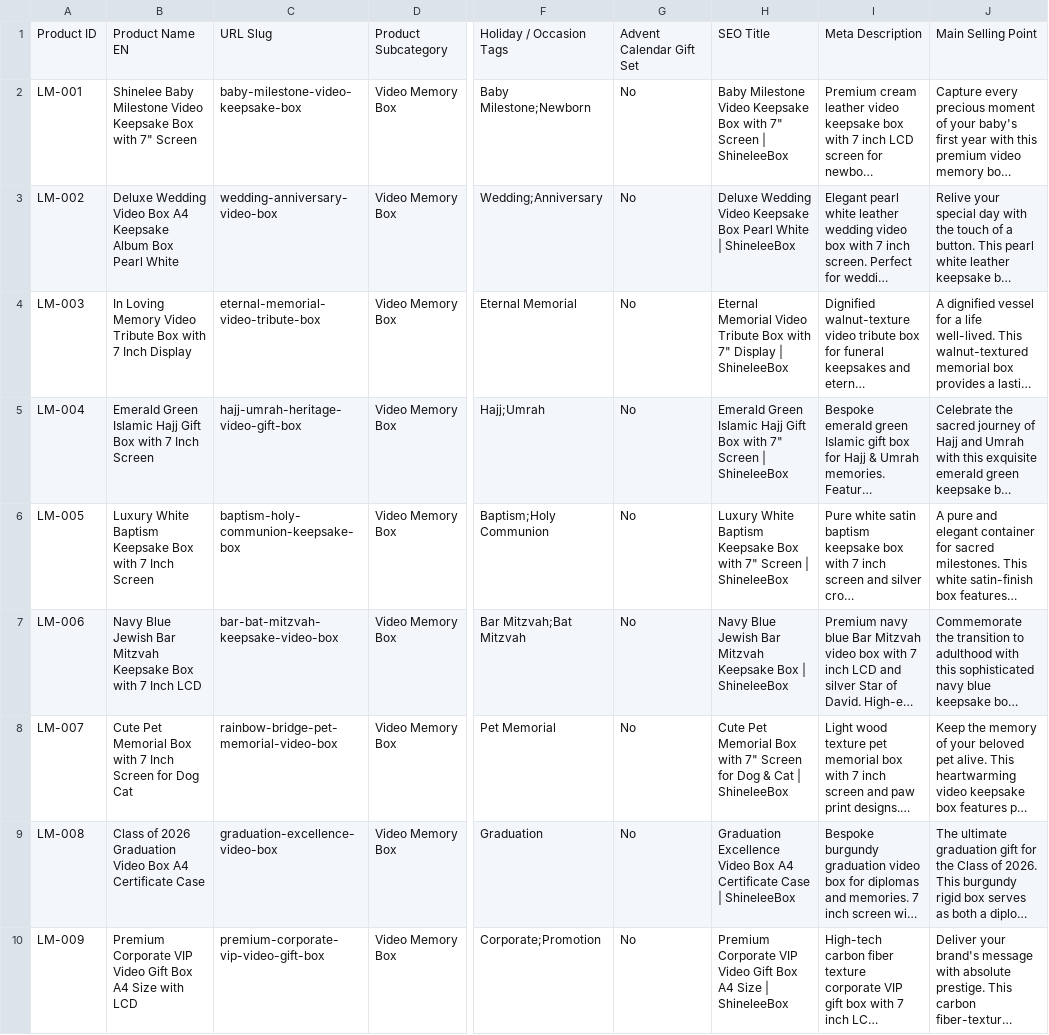
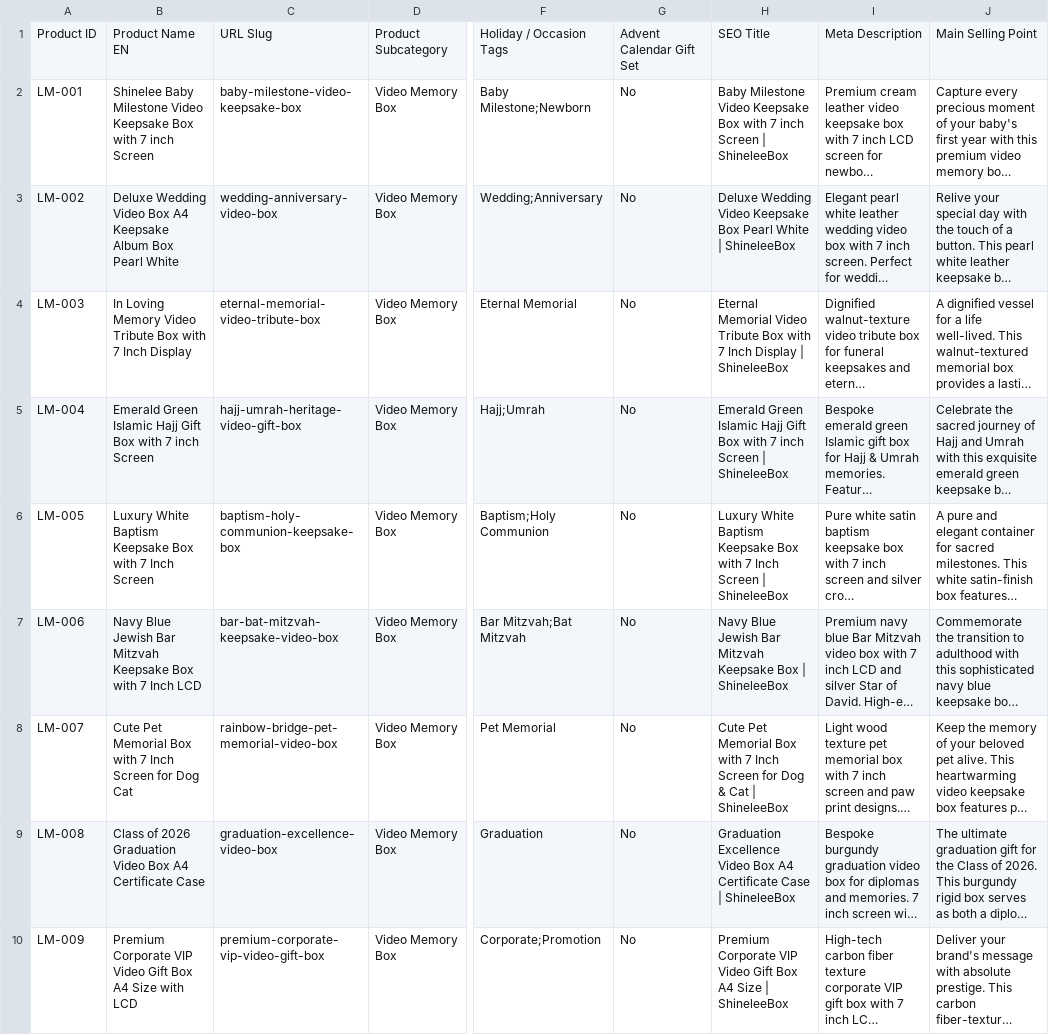
Before and after one commit to gzshinelee-ship-it/ShineleeBox-Website, a CSV file: Accio_Life_Memory_Upload.csv, drawn as a sheet; only a part is shown, gaps mark what is left out; long unchanged cells end in …; the diff names each change by its address in the sheet, - before the commit and + after, or states it on an @@ line.

Commit message:
feat: successfully deploy all 9 Life Memory scenario boxes with corrected CSV parsing and robust keepsake filtering

```diff
--- a/Accio_Life_Memory_Upload.csv
+++ b/Accio_Life_Memory_Upload.csv
-B2: …Box with 7" Screen
+B2: …Box with 7 inch Screen
-H2: …Box with 7" Screen |…
+H2: …Box with 7 inch Screen |…
-H4: …Box with 7" Display |…
+H4: …Box with 7 Inch Display |…
-B5: …with 7 Inch Screen
+B5: …with 7 inch Screen
-H5: …Box with 7" Screen |…
+H5: …Box with 7 inch Screen |…
-H6: …Box with 7" Screen |…
+H6: …Box with 7 Inch Screen |…
-H8: …Box with 7" Screen for…
+H8: …Box with 7 Inch Screen for…
```
Also changed, not shown: 16 other files.
